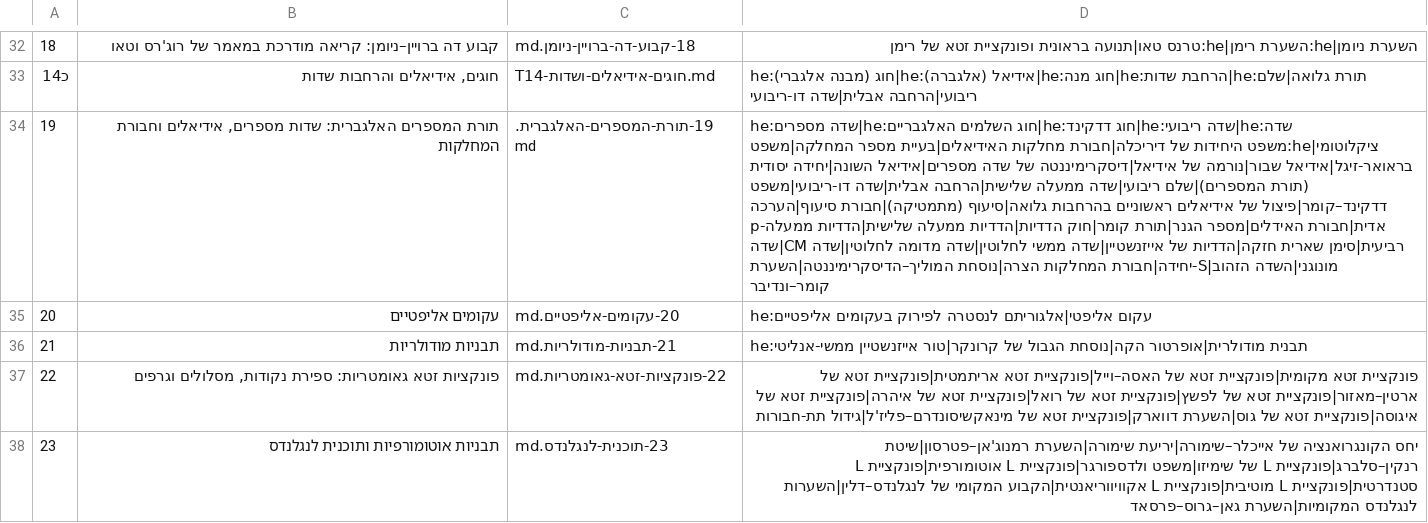
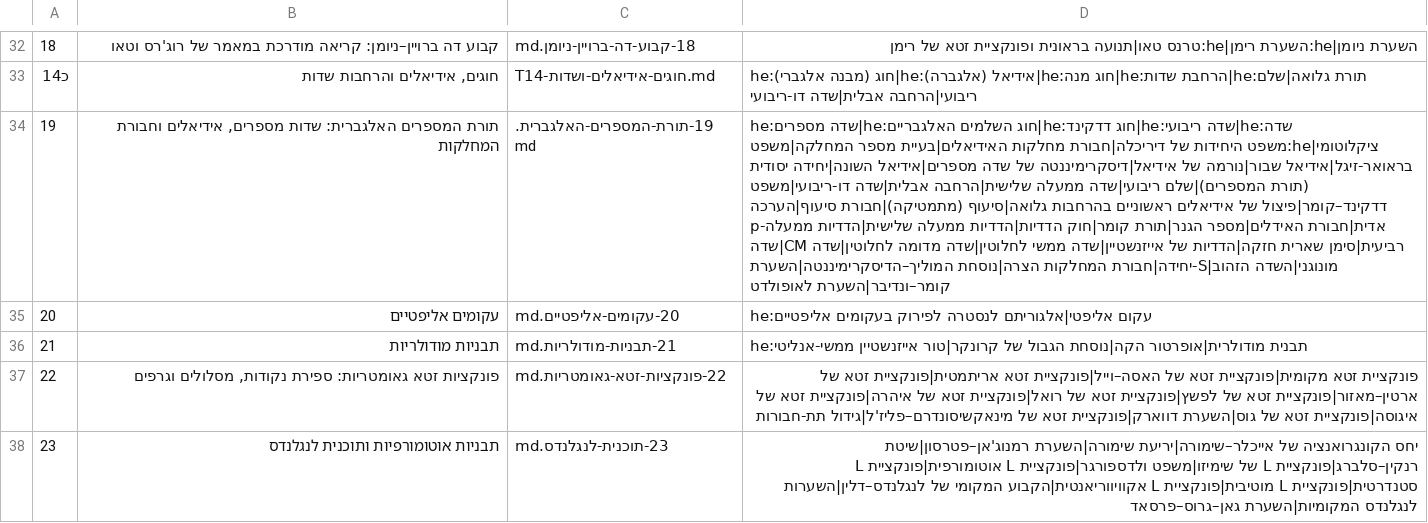
Before and after one commit to gershonavi/WIKI, a TSV file: course/units.tsv, drawn as a sheet; only a part is shown, gaps mark what is left out; the diff names each change by its address in the sheet, - before the commit and + after, or states it on an @@ line.

```diff
--- a/course/units.tsv
+++ b/course/units.tsv
-D34: …הצרה|נוסחת המוליך–הדיסקרימיננטה|השערת קומר–ונדיבר
+D34: …הצרה|נוסחת המוליך–הדיסקרימיננטה|השערת קומר–ונדיבר|השערת לאופולדט
```
Also changed, not shown: sources.tsv, 14 other files.
